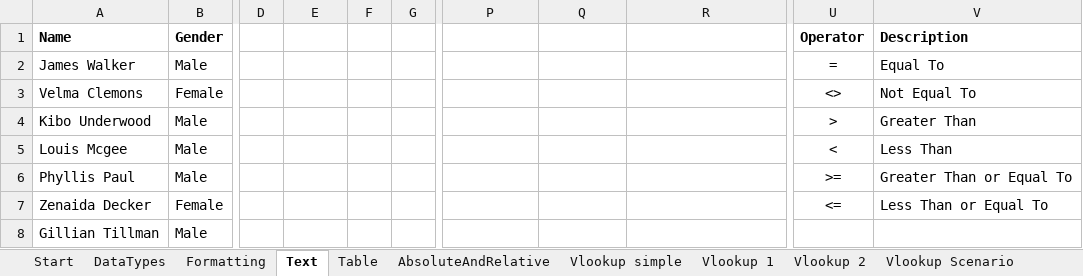
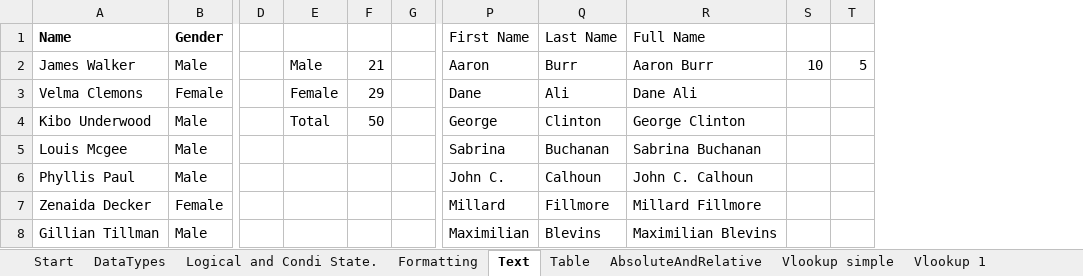
Before and after one commit to AmuthesWaran/microsoft-excel-tutorial-beginner, an Excel workbook: excel-beginner-tutorial.xlsx, sheet Text, drawn as a sheet; only a part is shown, gaps mark what is left out; values as stored, in another font and other column widths than the file's, no borders; removed rows and columns are numbered as before the commit, all else as after; the diff covers the shown part only; the diff names each change by its address in the sheet, - before the commit and + after, or states it on an @@ line.

```diff
--- a/excel-beginner-tutorial.xlsx (sheet Text)
+++ b/excel-beginner-tutorial.xlsx (sheet Text)
+sheet tab: Logical and Condi State.
+column S, row 2: 10
+column T, row 2: 5
-column U (Operator), rows 2-7: = | <> | > | < | >= | <=
-column V (Description), rows 2-7: Equal To | Not Equal To | Greater Than | Less Than | Greater Than or Equal To | Less Than or Equal To
-P1: (empty)
+P1: First Name
-Q1: (empty)
+Q1: Last Name
-R1: (empty)
+R1: Full Name
-E2: (empty)
+E2: Male
-F2: (empty)
+F2: 21
-P2 (First Name): (empty)
+P2 (First Name): Aaron
-Q2 (Last Name): (empty)
+Q2 (Last Name): Burr
-R2 (Full Name): (empty)
+R2 (Full Name): Aaron Burr
-E3: (empty)
+E3: Female
-F3: (empty)
+F3: 29
-P3 (First Name): (empty)
+P3 (First Name): Dane
-Q3 (Last Name): (empty)
+Q3 (Last Name): Ali
-R3 (Full Name): (empty)
+R3 (Full Name): Dane Ali
-E4: (empty)
+E4: Total
-F4: (empty)
+F4: 50
-P4 (First Name): (empty)
+P4 (First Name): George
-Q4 (Last Name): (empty)
+Q4 (Last Name): Clinton
-R4 (Full Name): (empty)
+R4 (Full Name): George Clinton
-P5 (First Name): (empty)
+P5 (First Name): Sabrina
-Q5 (Last Name): (empty)
+Q5 (Last Name): Buchanan
-R5 (Full Name): (empty)
+R5 (Full Name): Sabrina Buchanan
-P6 (First Name): (empty)
+P6 (First Name): John C.
-Q6 (Last Name): (empty)
+Q6 (Last Name): Calhoun
-R6 (Full Name): (empty)
+R6 (Full Name): John C. Calhoun
-P7 (First Name): (empty)
+P7 (First Name): Millard
-Q7 (Last Name): (empty)
+Q7 (Last Name): Fillmore
-R7 (Full Name): (empty)
+R7 (Full Name): Millard Fillmore
-P8 (First Name): (empty)
+P8 (First Name): Maximilian
-Q8 (Last Name): (empty)
+Q8 (Last Name): Blevins
-R8 (Full Name): (empty)
+R8 (Full Name): Maximilian Blevins
```
Also changed, not shown: 22 edited cells elsewhere in this sheet, sheet Formatting, formulas that keep their value, charts or pictures, 1 other file.
